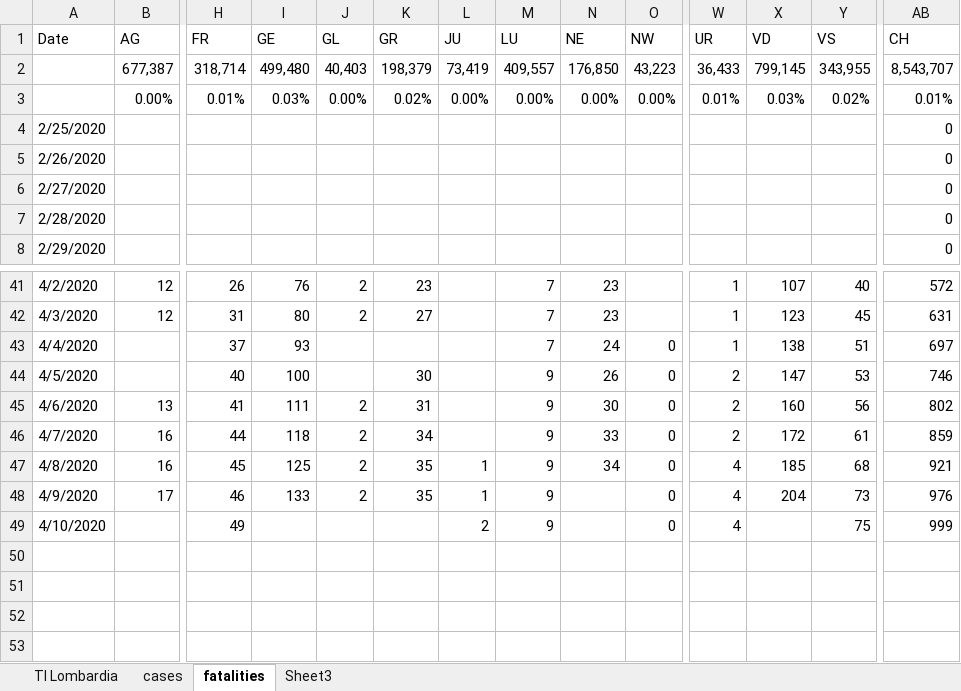
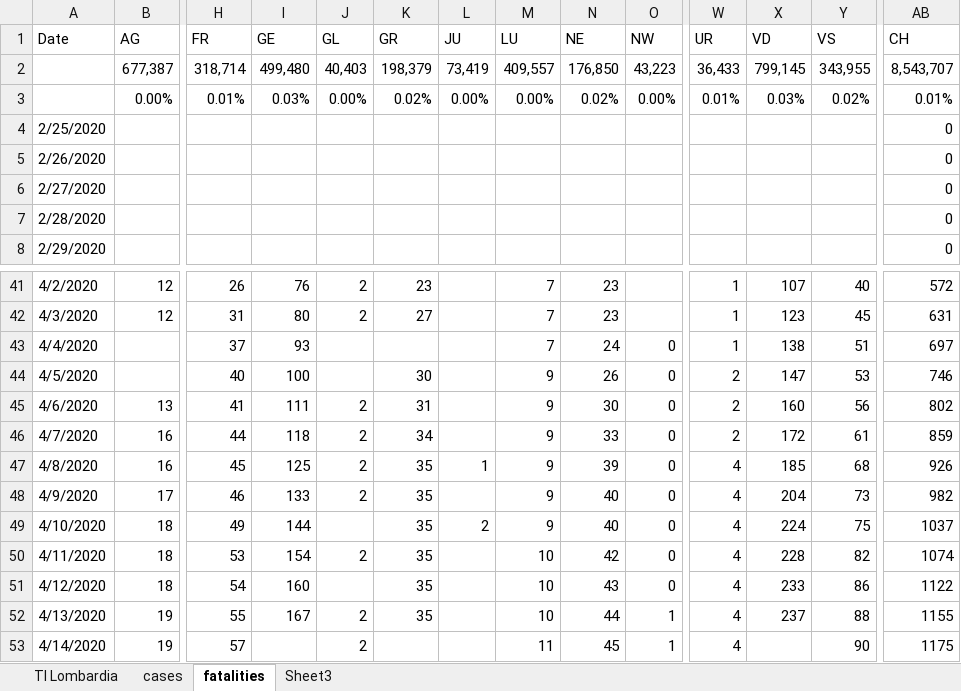
Before and after one commit to moi96/COVID19, an Excel workbook: TI_Lombardia.xlsx, sheet fatalities, drawn as a sheet; only a part is shown, gaps mark what is left out; values as stored, in another font and other column widths than the file's, no cell formats; rows hold the shown columns only; the diff names each change by its address in the sheet, - before the commit and + after, or states it on an @@ line.

```diff
--- a/TI_Lombardia.xlsx (sheet fatalities)
+++ b/TI_Lombardia.xlsx (sheet fatalities)
-N3 (NE): 0.00%
+N3 (NE): 0.02%
-N47 (NE): 34
+N47 (NE): 39
-AB47 (CH): 921
+AB47 (CH): 926
-L48 (JU): 1
+L48 (JU): (empty)
-N48:N49 (NE): (empty)
+N48:N49 (NE): 40
-AB48 (CH): 976
+AB48 (CH): 982
-B49 (AG): (empty)
+B49 (AG): 18
-I49 (GE): (empty)
+I49 (GE): 144
-K49 (GR): (empty)
+K49 (GR): 35
-X49 (VD): (empty)
+X49 (VD): 224
-AB49 (CH): 999
+AB49 (CH): 1037
+row 50: 4/11/2020 | 18 | 53 | 154 | 2 | 35 |  | 10 | 42 | 0 | 4 | 228 | 82 | 1074
+row 51: 4/12/2020 | 18 | 54 | 160 |  | 35 |  | 10 | 43 | 0 | 4 | 233 | 86 | 1122
+row 52: 4/13/2020 | 19 | 55 | 167 | 2 | 35 |  | 10 | 44 | 1 | 4 | 237 | 88 | 1155
+row 53: 4/14/2020 | 19 | 57 |  | 2 |  |  | 11 | 45 | 1 | 4 |  | 90 | 1175
```
Also changed, not shown: sheet cases, sheet TI Lombardia, cell formats, formulas that keep their value, 1 other file.
